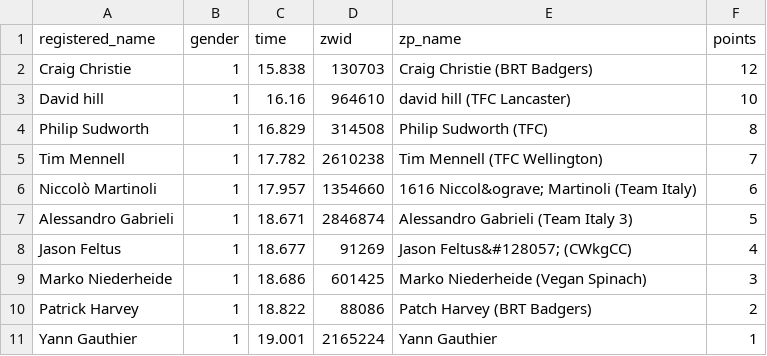
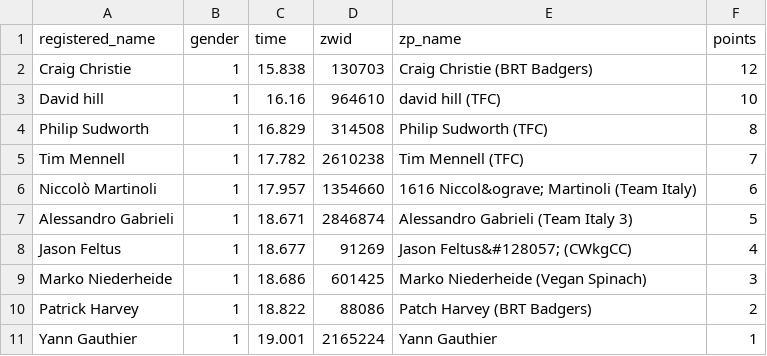
Before and after one commit to derekvmcintire/veganuary, a CSV file: results/stage_1/m_prime_results_c_48.csv, drawn as a sheet.

```diff
--- a/results/stage_1/m_prime_results_c_48.csv
+++ b/results/stage_1/m_prime_results_c_48.csv
@@ -2,5 +2,5 @@ registered_name,gender,time,zwid,zp_name,points
 Craig Christie ,1,15.838,130703,Craig Christie  (BRT Badgers),12
-David hill,1,16.16,964610,david hill (TFC Lancaster),10
+David hill,1,16.16,964610,david hill (TFC),10
 Philip Sudworth,1,16.829,314508,Philip Sudworth (TFC),8
-Tim Mennell,1,17.782,2610238,Tim Mennell (TFC Wellington),7
+Tim Mennell,1,17.782,2610238,Tim Mennell (TFC),7
 Niccolò Martinoli,1,17.957,1354660,1616 Niccol&ograve; Martinoli (Team Italy),6
```
Also changed, not shown: results/stage_1/w_prime_results_d_48.csv, results/stage_2/m_prime_results_c_54.csv, 6 other files.
